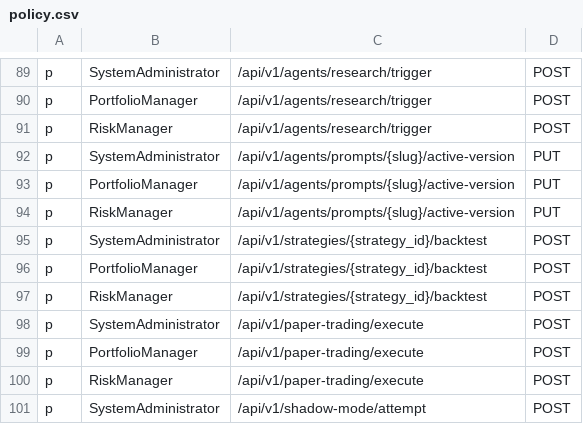
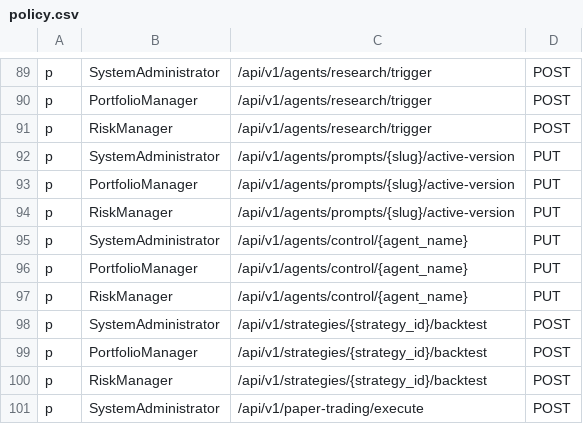
Before and after one commit to Ashfaque386/TradingOS, a CSV file: src/core/policy/policy.csv, drawn as a sheet; only a part is shown, gaps mark what is left out; the shorter side is filled out with more unchanged rows.

```diff
--- a/src/core/policy/policy.csv
+++ b/src/core/policy/policy.csv
@@ -94,2 +94,5 @@ p, PortfolioManager, /api/v1/agents/prompts/{slug}/active-version, PUT
 p, RiskManager, /api/v1/agents/prompts/{slug}/active-version, PUT
+p, SystemAdministrator, /api/v1/agents/control/{agent_name}, PUT
+p, PortfolioManager, /api/v1/agents/control/{agent_name}, PUT
+p, RiskManager, /api/v1/agents/control/{agent_name}, PUT
 p, SystemAdministrator, /api/v1/strategies/{strategy_id}/backtest, POST
```
Also changed, not shown: 14 other files.
